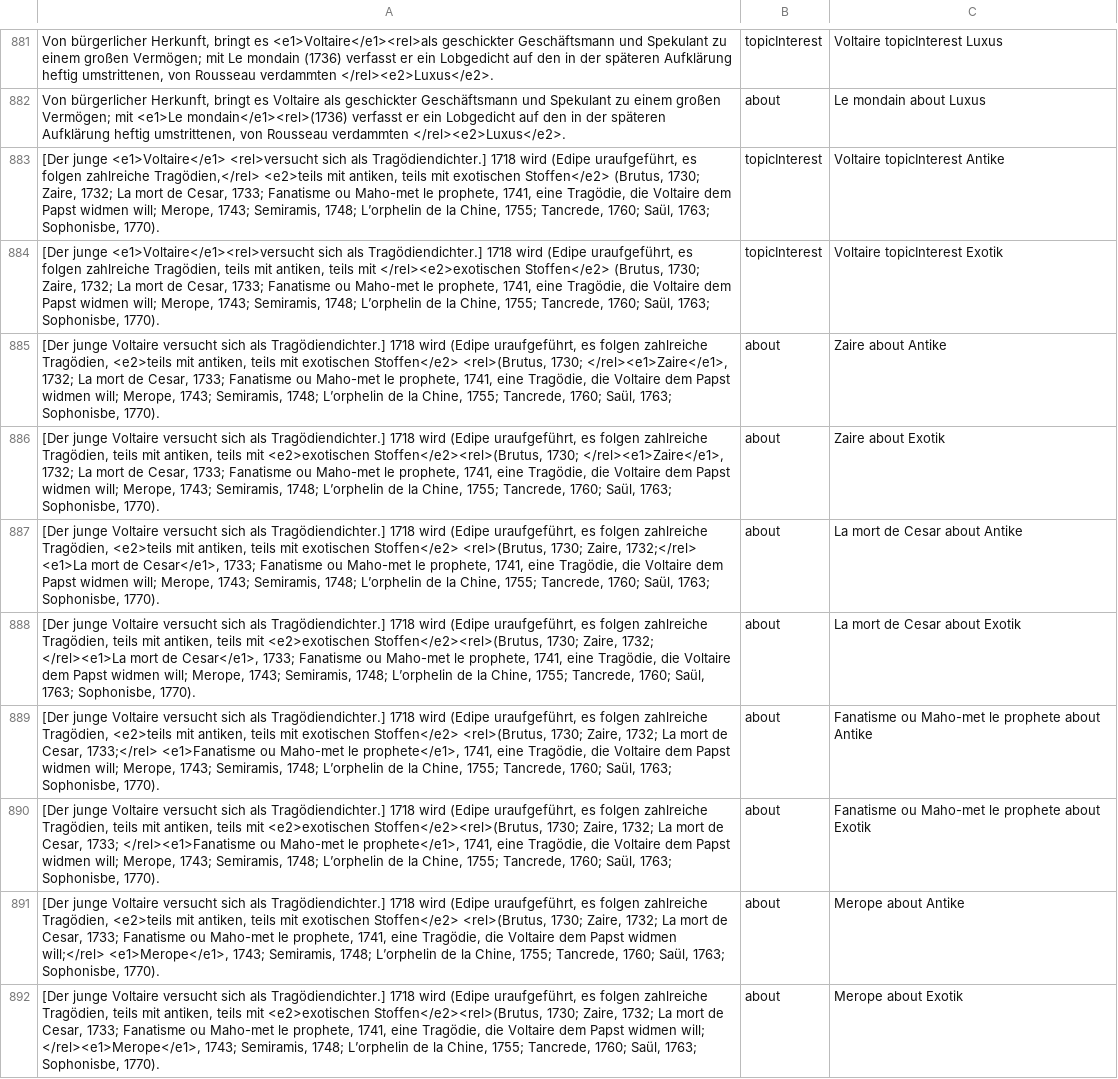
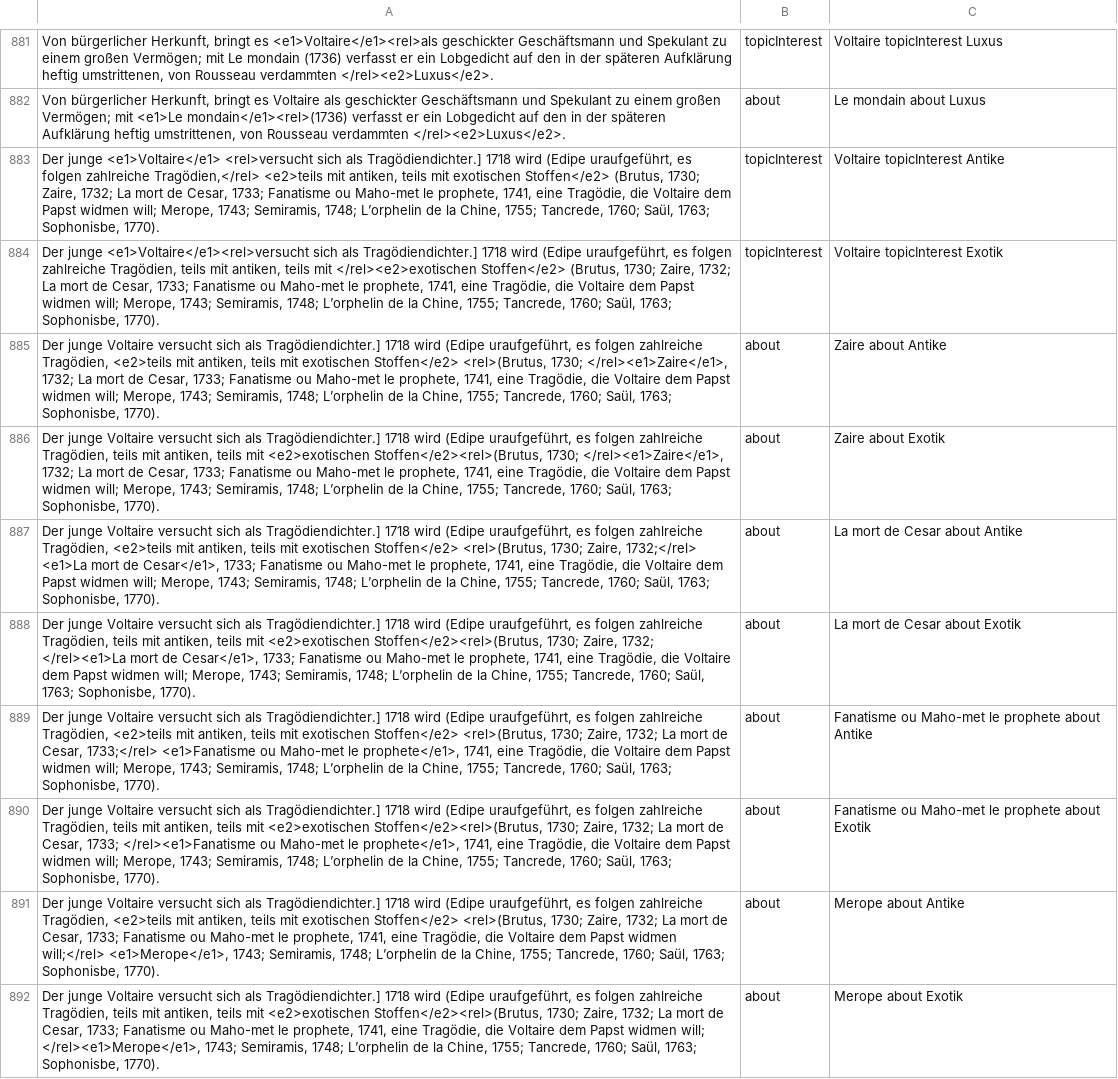
Before and after one commit to MiMoText/Korpus_RE, a CSV file: data_out/korpus_re.csv, drawn as a sheet; only a part is shown, gaps mark what is left out; the diff covers the shown part only; the diff names each change by its address in the sheet, - before the commit and + after, or states it on an @@ line.

```diff
--- a/data_out/korpus_re.csv
+++ b/data_out/korpus_re.csv
-A883: [Der junge <e1>Voltaire</e1>…
+A883: Der junge <e1>Voltaire</e1>…
-A884: [Der junge <e1>Voltaire</e1><rel>versucht…
+A884: Der junge <e1>Voltaire</e1><rel>versucht…
-A885: [Der junge Voltaire…
+A885: Der junge Voltaire…
-A886: [Der junge Voltaire…
+A886: Der junge Voltaire…
-A887: [Der junge Voltaire…
+A887: Der junge Voltaire…
-A888: [Der junge Voltaire…
+A888: Der junge Voltaire…
-A889: [Der junge Voltaire…
+A889: Der junge Voltaire…
-A890: [Der junge Voltaire…
+A890: Der junge Voltaire…
-A891: [Der junge Voltaire…
+A891: Der junge Voltaire…
-A892: [Der junge Voltaire…
+A892: Der junge Voltaire…
```
Also changed, not shown: 186 edited cells elsewhere in this file, data_out/korpus_re2.csv, 6 other files.
